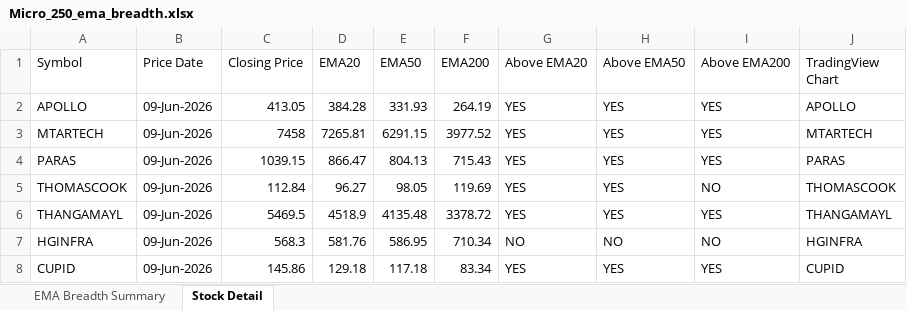
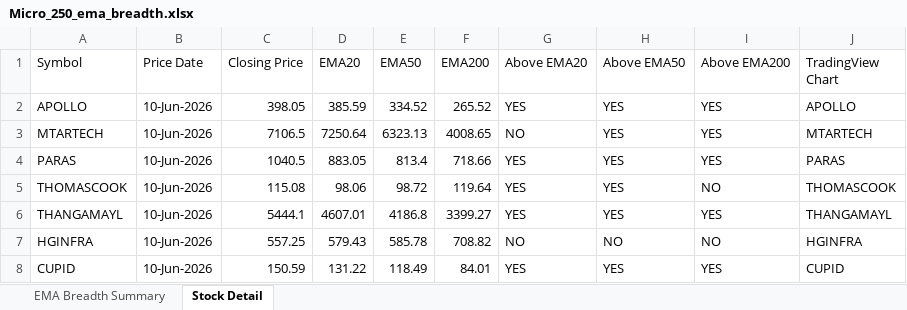
Before and after one commit to nikunj2021/EMA-Screener-, an Excel workbook: Report/EMAReport/Micro_250_ema_breadth.xlsx, sheet Stock Detail, drawn as a sheet; only a part is shown; values as stored, in another font and other column widths than the file's, no cell formats; the diff covers the shown part only; the diff names each change by its address in the sheet, - before the commit and + after, or states it on an @@ line.

```diff
--- a/Report/EMAReport/Micro_250_ema_breadth.xlsx (sheet Stock Detail)
+++ b/Report/EMAReport/Micro_250_ema_breadth.xlsx (sheet Stock Detail)
-B2:B8 (Price Date): 09-Jun-2026
+B2:B8 (Price Date): 10-Jun-2026
-C2 (Closing Price): 413.05
+C2 (Closing Price): 398.05
-D2 (EMA20): 384.28
+D2 (EMA20): 385.59
-E2 (EMA50): 331.93
+E2 (EMA50): 334.52
-F2 (EMA200): 264.19
+F2 (EMA200): 265.52
-C3 (Closing Price): 7458
+C3 (Closing Price): 7106.5
-D3 (EMA20): 7265.81
+D3 (EMA20): 7250.64
-E3 (EMA50): 6291.15
+E3 (EMA50): 6323.13
-F3 (EMA200): 3977.52
+F3 (EMA200): 4008.65
-G3 (Above EMA20): YES
+G3 (Above EMA20): NO
-C4 (Closing Price): 1039.15
+C4 (Closing Price): 1040.5
-D4 (EMA20): 866.47
+D4 (EMA20): 883.05
-E4 (EMA50): 804.13
+E4 (EMA50): 813.4
-F4 (EMA200): 715.43
+F4 (EMA200): 718.66
-C5 (Closing Price): 112.84
+C5 (Closing Price): 115.08
-D5 (EMA20): 96.27
+D5 (EMA20): 98.06
-E5 (EMA50): 98.05
+E5 (EMA50): 98.72
-F5 (EMA200): 119.69
+F5 (EMA200): 119.64
-C6 (Closing Price): 5469.5
+C6 (Closing Price): 5444.1
-D6 (EMA20): 4518.9
+D6 (EMA20): 4607.01
-E6 (EMA50): 4135.48
+E6 (EMA50): 4186.8
-F6 (EMA200): 3378.72
+F6 (EMA200): 3399.27
-C7 (Closing Price): 568.3
+C7 (Closing Price): 557.25
-D7 (EMA20): 581.76
+D7 (EMA20): 579.43
-E7 (EMA50): 586.95
+E7 (EMA50): 585.78
-F7 (EMA200): 710.34
+F7 (EMA200): 708.82
-C8 (Closing Price): 145.86
+C8 (Closing Price): 150.59
-D8 (EMA20): 129.18
+D8 (EMA20): 131.22
-E8 (EMA50): 117.18
+E8 (EMA50): 118.49
-F8 (EMA200): 83.34
+F8 (EMA200): 84.01
```
Also changed, not shown: 1280 edited cells elsewhere in this sheet, sheet EMA Breadth Summary, cell formats, Report/EMAReport/Micro_250_ema_breadth_history.xlsx, Report/EMAReport/Sectoral_EMA_Analysis.xlsx, 4 other files.
